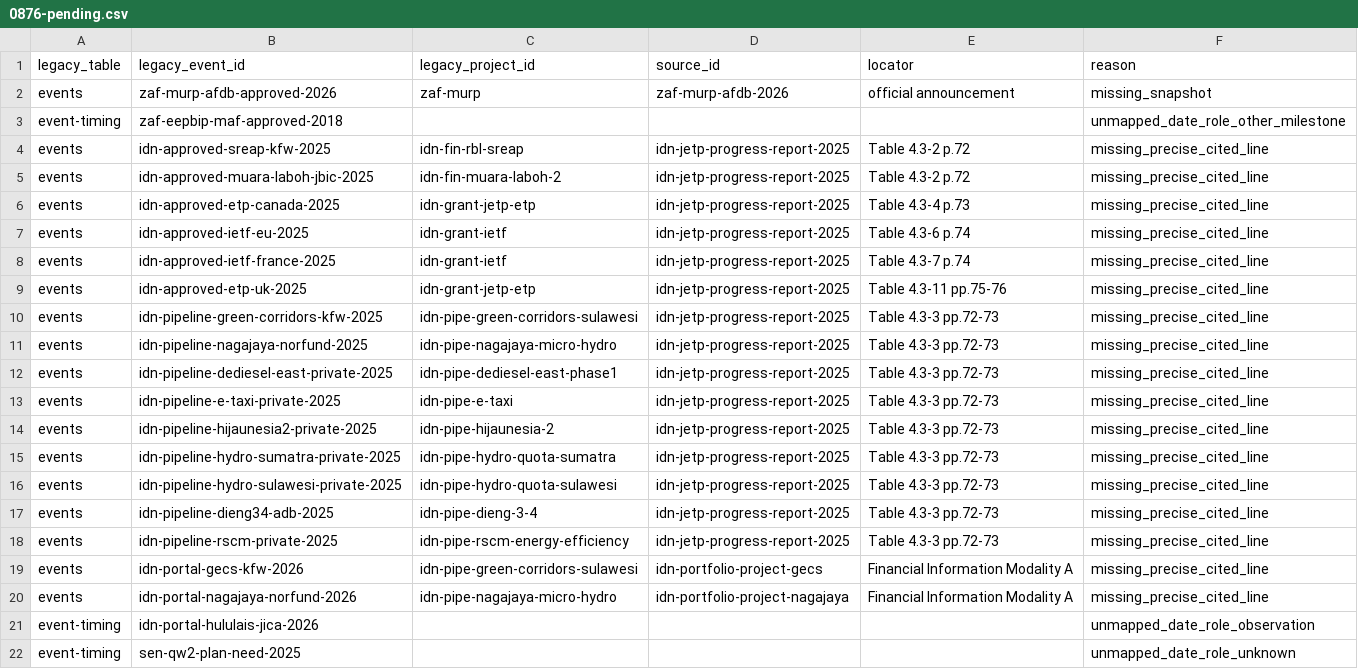
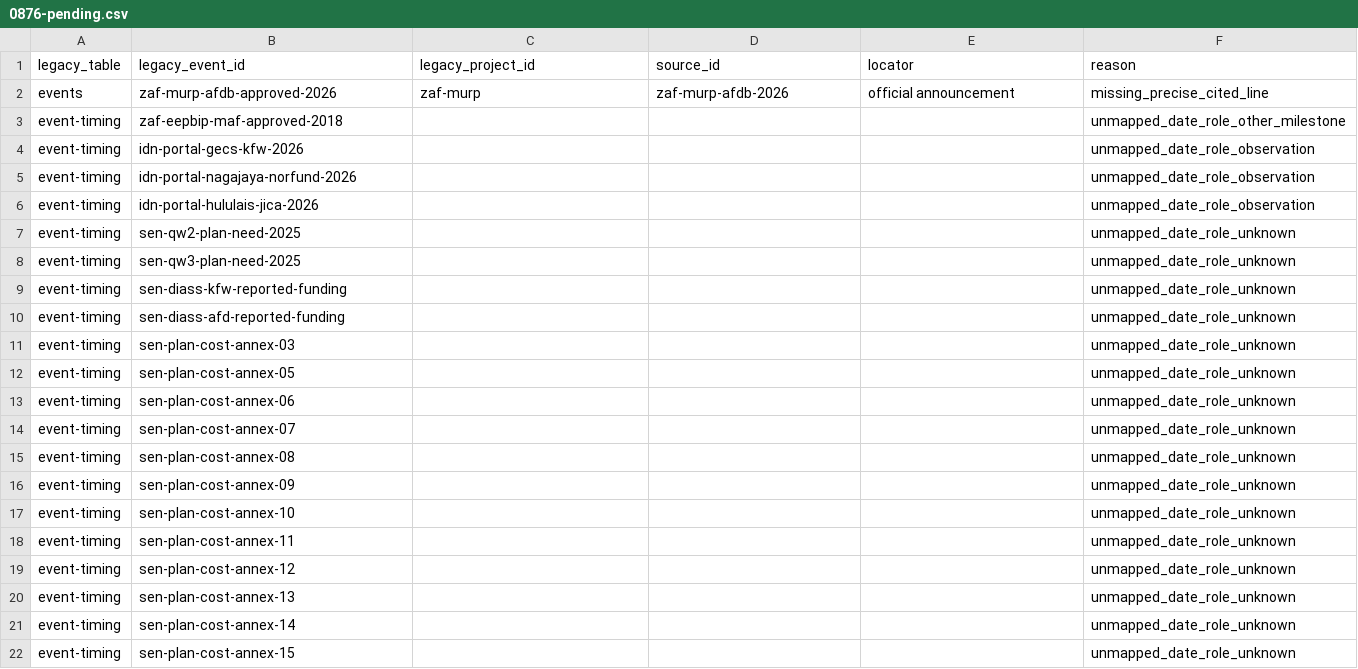
Before and after one commit to MinhHaDuong/climate-finance-het, a CSV file: data/jetp/migration/0876-pending.csv, drawn as a sheet; only a part is shown; the shorter side is filled out with more unchanged rows; the diff covers the shown part only.

```diff
--- a/data/jetp/migration/0876-pending.csv
+++ b/data/jetp/migration/0876-pending.csv
@@ -1,21 +1,6 @@
 legacy_table,legacy_event_id,legacy_project_id,source_id,locator,reason
-events,zaf-murp-afdb-approved-2026,zaf-murp,zaf-murp-afdb-2026,official announcement,missing_snapshot
+events,zaf-murp-afdb-approved-2026,zaf-murp,zaf-murp-afdb-2026,official announcement,missing_precise_cited_line
 event-timing,zaf-eepbip-maf-approved-2018,,,,unmapped_date_role_other_milestone
-events,idn-approved-sreap-kfw-2025,idn-fin-rbl-sreap,idn-jetp-progress-report-2025,Table 4.3-2 p.72,missing_precise_cited_line
-events,idn-approved-muara-laboh-jbic-2025,idn-fin-muara-laboh-2,idn-jetp-progress-report-2025,Table 4.3-2 p.72,missing_precise_cited_line
-events,idn-approved-etp-canada-2025,idn-grant-jetp-etp,idn-jetp-progress-report-2025,Table 4.3-4 p.73,missing_precise_cited_line
-events,idn-approved-ietf-eu-2025,idn-grant-ietf,idn-jetp-progress-report-2025,Table 4.3-6 p.74,missing_precise_cited_line
-events,idn-approved-ietf-france-2025,idn-grant-ietf,idn-jetp-progress-report-2025,Table 4.3-7 p.74,missing_precise_cited_line
-events,idn-approved-etp-uk-2025,idn-grant-jetp-etp,idn-jetp-progress-report-2025,Table 4.3-11 pp.75-76,missing_precise_cited_line
-events,idn-pipeline-green-corridors-kfw-2025,idn-pipe-green-corridors-sulawesi,idn-jetp-progress-report-2025,Table 4.3-3 pp.72-73,missing_precise_cited_line
-events,idn-pipeline-nagajaya-norfund-2025,idn-pipe-nagajaya-micro-hydro,idn-jetp-progress-report-2025,Table 4.3-3 pp.72-73,missing_precise_cited_line
-events,idn-pipeline-dediesel-east-private-2025,idn-pipe-dediesel-east-phase1,idn-jetp-progress-report-2025,Table 4.3-3 pp.72-73,missing_precise_cited_line
-events,idn-pipeline-e-taxi-private-2025,idn-pipe-e-taxi,idn-jetp-progress-report-2025,Table 4.3-3 pp.72-73,missing_precise_cited_line
-events,idn-pipeline-hijaunesia2-private-2025,idn-pipe-hijaunesia-2,idn-jetp-progress-report-2025,Table 4.3-3 pp.72-73,missing_precise_cited_line
-events,idn-pipeline-hydro-sumatra-private-2025,idn-pipe-hydro-quota-sumatra,idn-jetp-progress-report-2025,Table 4.3-3 pp.72-73,missing_precise_cited_line
-events,idn-pipeline-hydro-sulawesi-private-2025,idn-pipe-hydro-quota-sulawesi,idn-jetp-progress-report-2025,Table 4.3-3 pp.72-73,missing_precise_cited_line
-events,idn-pipeline-dieng34-adb-2025,idn-pipe-dieng-3-4,idn-jetp-progress-report-2025,Table 4.3-3 pp.72-73,missing_precise_cited_line
-events,idn-pipeline-rscm-private-2025,idn-pipe-rscm-energy-efficiency,idn-jetp-progress-report-2025,Table 4.3-3 pp.72-73,missing_precise_cited_line
-events,idn-portal-gecs-kfw-2026,idn-pipe-green-corridors-sulawesi,idn-portfolio-project-gecs,Financial Information Modality A,missing_precise_cited_line
-events,idn-portal-nagajaya-norfund-2026,idn-pipe-nagajaya-micro-hydro,idn-portfolio-project-nagajaya,Financial Information Modality A,missing_precise_cited_line
+event-timing,idn-portal-gecs-kfw-2026,,,,unmapped_date_role_observation
+event-timing,idn-portal-nagajaya-norfund-2026,,,,unmapped_date_role_observation
 event-timing,idn-portal-hululais-jica-2026,,,,unmapped_date_role_observation
```
Also changed, not shown: 7 removed rows and 6 edited cells elsewhere in this file, data/jetp/migration/0876-timing-reconciliation.csv, data/jetp/timings.csv, 5 other files.
